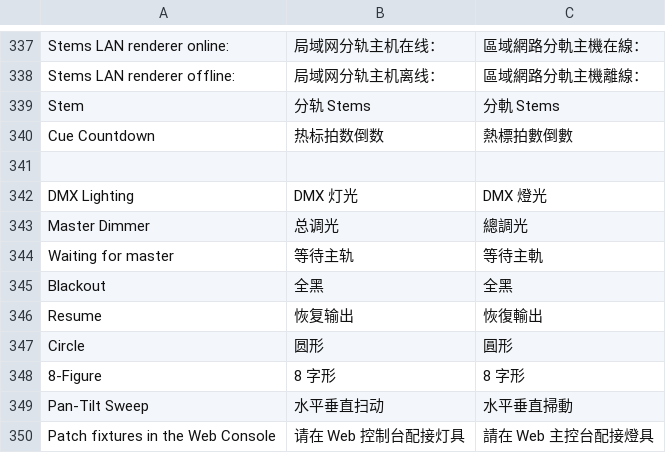
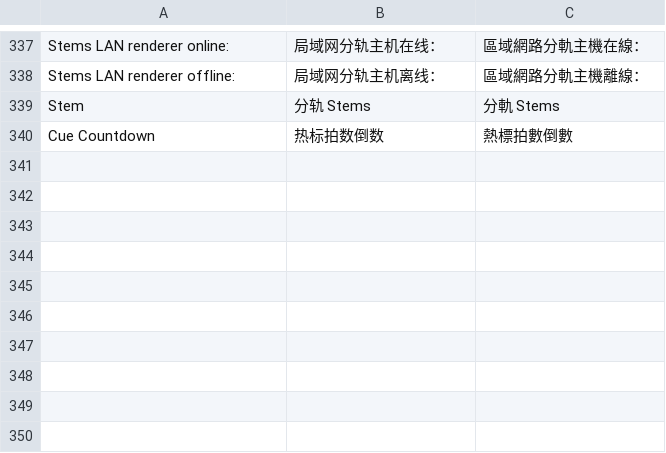
Before and after one commit to Cd1s/EngineX-OS, a TSV file: tools/ui-mod/i18n.tsv, drawn as a sheet; only a part is shown, gaps mark what is left out.

Commit message:
refactor: drop built-in DMX from core; lighting extras live in the dmx-studio mod

```diff
--- a/tools/ui-mod/i18n.tsv
+++ b/tools/ui-mod/i18n.tsv
@@ -340,11 +340 @@ Stem	分轨 Stems	分軌 Stems
 Cue Countdown	热标拍数倒数	熱標拍數倒數
-
-DMX Lighting	DMX 灯光	DMX 燈光
-Master Dimmer	总调光	總調光
-Waiting for master	等待主轨	等待主軌
-Blackout	全黑	全黑
-Resume	恢复输出	恢復輸出
-Circle	圆形	圓形
-8-Figure	8 字形	8 字形
-Pan-Tilt Sweep	水平垂直扫动	水平垂直掃動
-Patch fixtures in the Web Console	请在 Web 控制台配接灯具	請在 Web 主控台配接燈具
```
Also changed, not shown: 19 other files.
